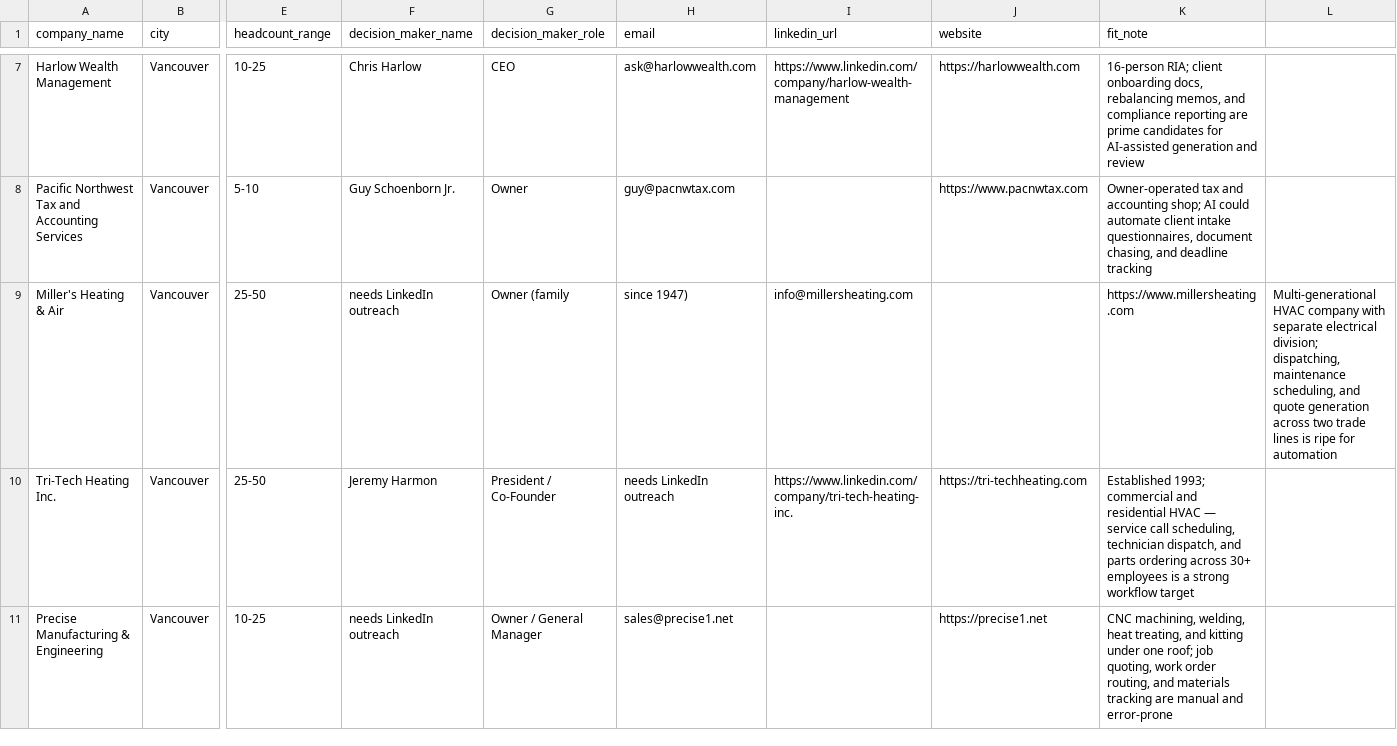
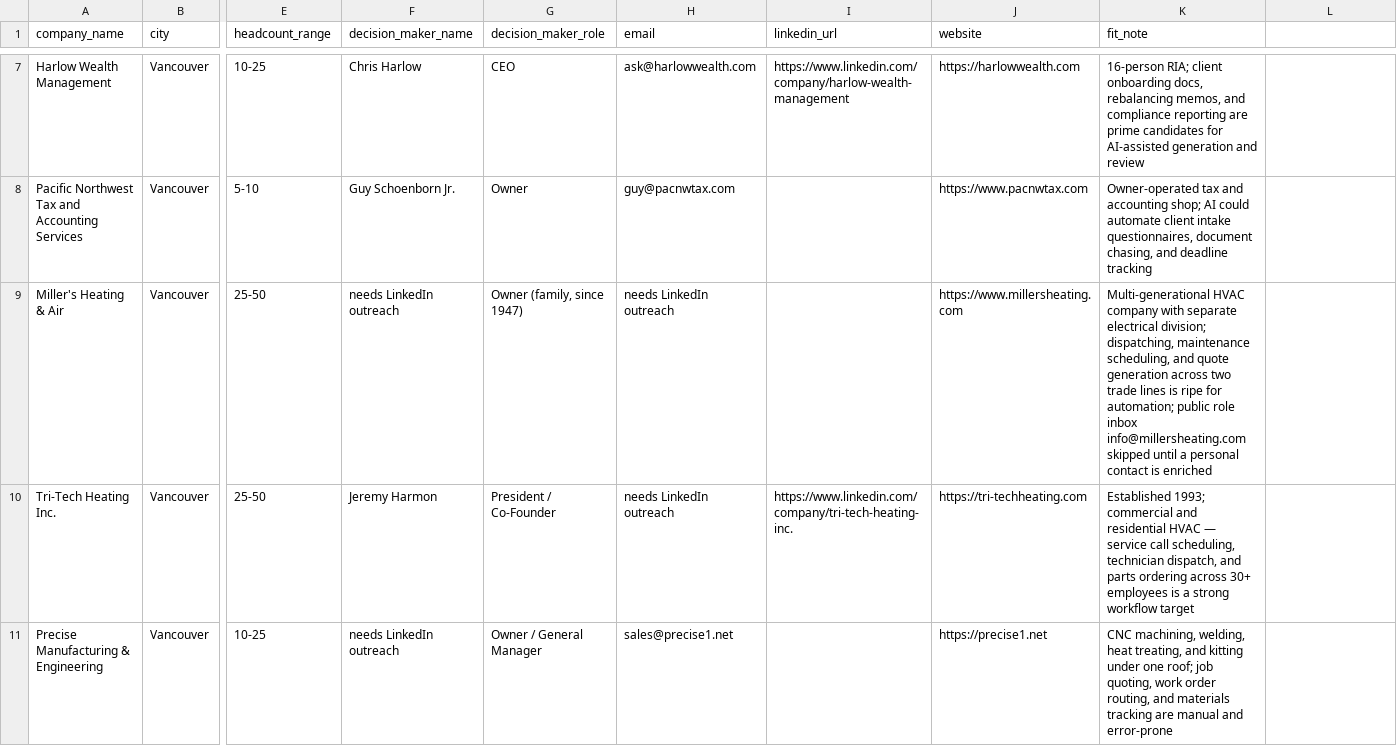
Before and after one commit to unitedideas/8bitconcepts, a CSV file: marketing/pnw-smb-targets.csv, drawn as a sheet; only a part is shown, gaps mark what is left out; the diff names each change by its address in the sheet, - before the commit and + after, or states it on an @@ line.

Commit message:
Fix PNW outreach queue CSV blocker

```diff
--- a/marketing/pnw-smb-targets.csv
+++ b/marketing/pnw-smb-targets.csv
-G9 (decision_maker_role): Owner (family
+G9 (decision_maker_role): Owner (family, since 1947)
-H9 (email): since 1947)
+H9 (email): needs LinkedIn outreach
-I9 (linkedin_url): info@millersheating.com
+I9 (linkedin_url): (empty)
-J9 (website): (empty)
+J9 (website): https://www.millersheating.com
-K9 (fit_note): https://www.millersheating.com
+K9 (fit_note): Multi-generational HVAC company with separate electrical division; dispatching, maintenance scheduling, and quote generation across two trade lines is ripe for automation; public role inbox info@millersheating.com skipped until a personal contact is enriched
-L9: Multi-generational HVAC company with separate electrical division; dispatching, maintenance scheduling, and quote generation across two trade lines is ripe for automation
+L9: (empty)
```
